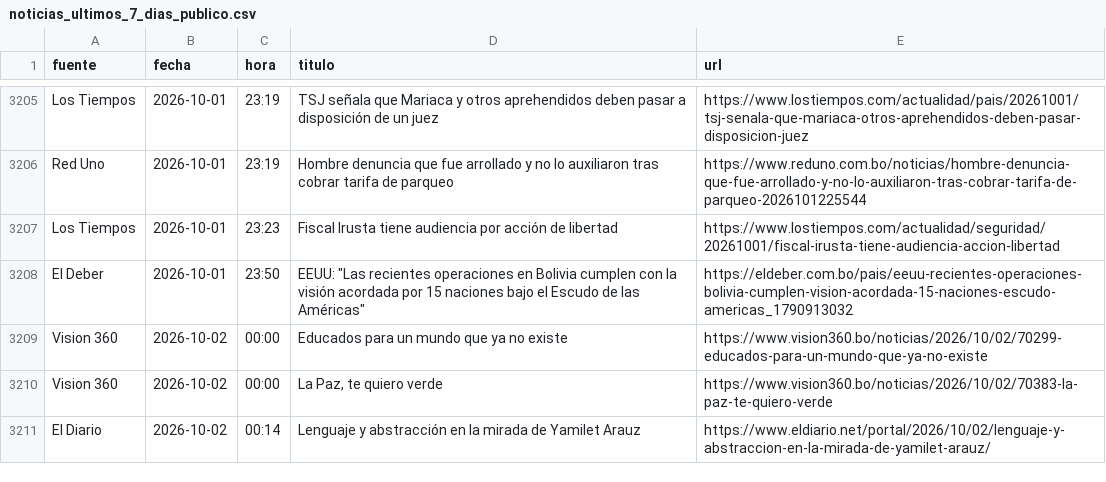
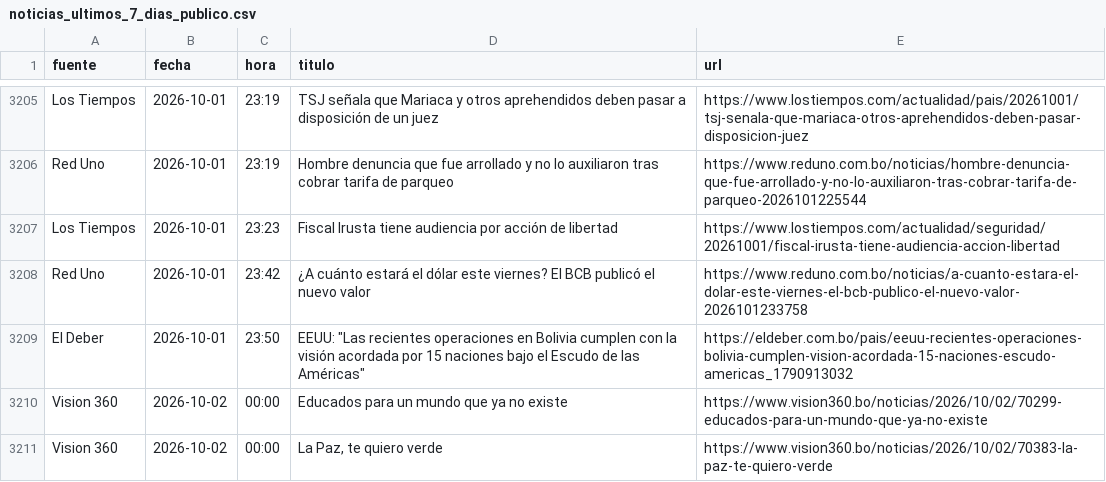
Before and after one commit to BohozX/Indices-de-Incertidumbre, a CSV file: noticias_ultimos_7_dias_publico.csv, drawn as a sheet; only a part is shown, gaps mark what is left out; the shorter side is filled out with more unchanged rows; the diff covers the shown part only; the diff names each change by its address in the sheet, - before the commit and + after, or states it on an @@ line.

```diff
--- a/noticias_ultimos_7_dias_publico.csv
+++ b/noticias_ultimos_7_dias_publico.csv
+row 3208: Red Uno | 2026-10-01 | 23:42 | ¿A cuánto estará el dólar este viernes? El BCB publicó el nuevo valor | https://www.reduno.com.bo/noticias/a-cuanto-estara-el-dolar-este-viernes-el-bcb-publico-el-nuevo-valor-2026101233758
```
Also changed, not shown: 16 added rows and 1 moved row elsewhere in this file, 1 other file.
